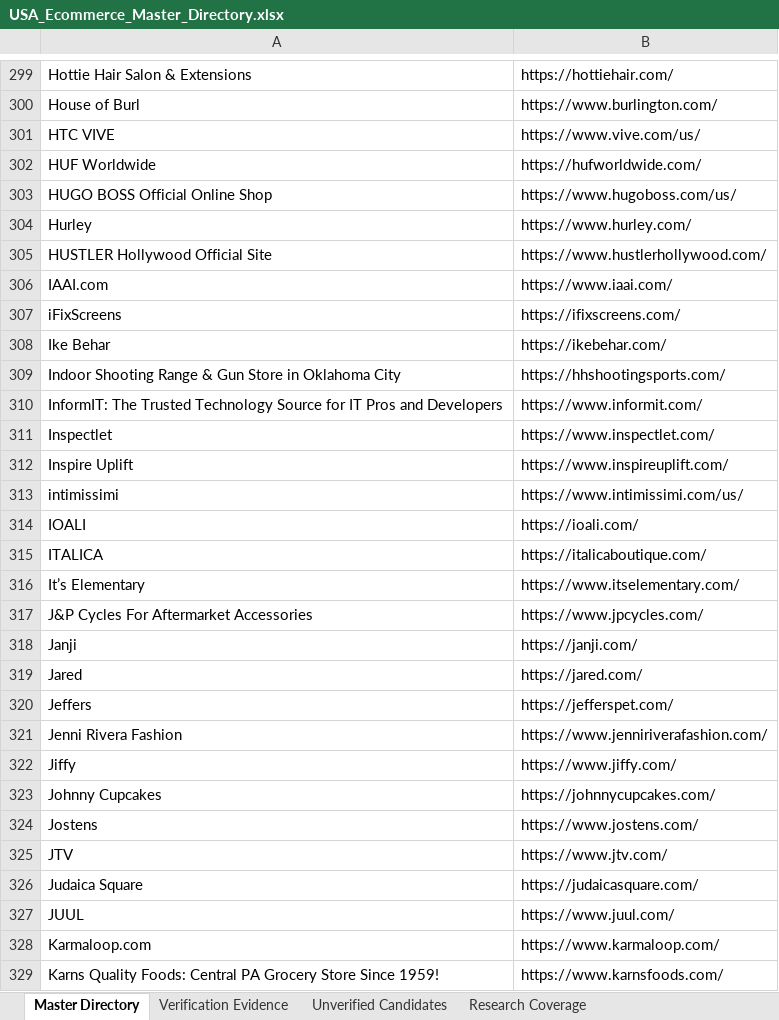
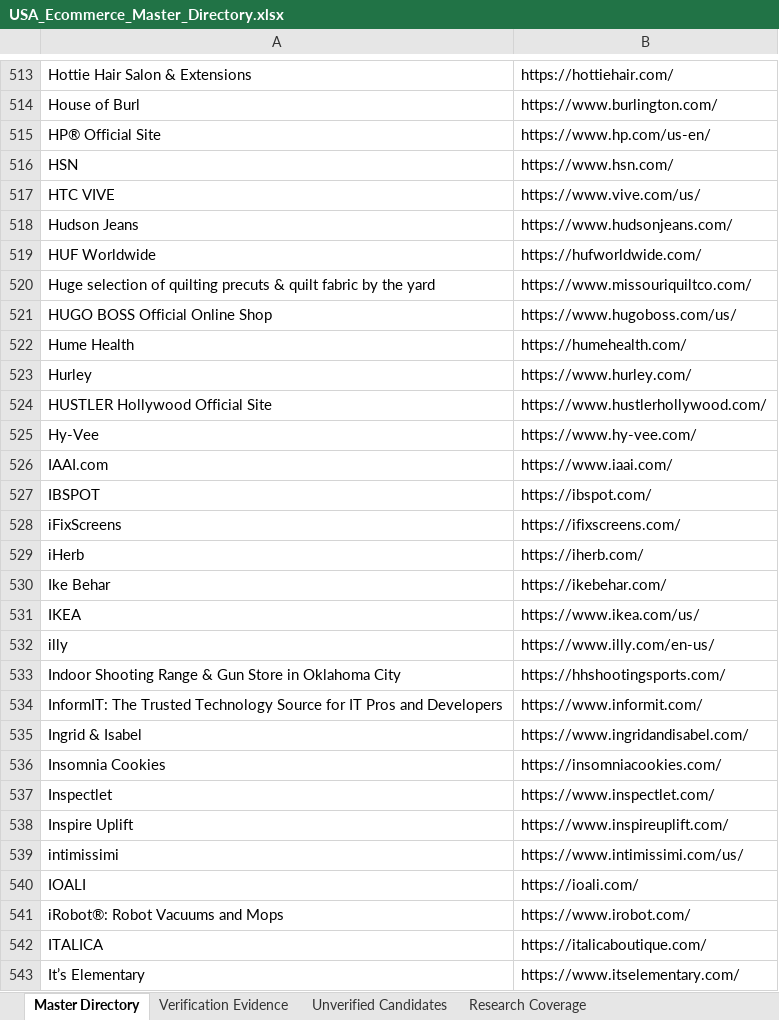
Before and after one commit to abaszeinn-beep/research, an Excel workbook: markets/usa/USA_Ecommerce_Master_Directory.xlsx, sheet Master Directory, drawn as a sheet; only a part is shown, gaps mark what is left out; the shorter side is filled out with more unchanged rows; values as stored, in another font and other column widths than the file's, no borders; the diff covers the shown part only; the diff names each change by its address in the sheet, - before the commit and + after, or states it on an @@ line.

```diff
--- a/markets/usa/USA_Ecommerce_Master_Directory.xlsx (sheet Master Directory)
+++ b/markets/usa/USA_Ecommerce_Master_Directory.xlsx (sheet Master Directory)
+row 515: HP® Official Site | https://www.hp.com/us-en/
+row 516: HSN | https://www.hsn.com/
+row 518: Hudson Jeans | https://www.hudsonjeans.com/
+row 520: Huge selection of quilting precuts & quilt fabric by the yard | https://www.missouriquiltco.com/
+row 522: Hume Health | https://humehealth.com/
+row 525: Hy-Vee | https://www.hy-vee.com/
+row 527: IBSPOT | https://ibspot.com/
+row 529: iHerb | https://iherb.com/
+row 531: IKEA | https://www.ikea.com/us/
+row 532: illy | https://www.illy.com/en-us/
+row 535: Ingrid & Isabel | https://www.ingridandisabel.com/
+row 536: Insomnia Cookies | https://insomniacookies.com/
+row 541: iRobot®: Robot Vacuums and Mops | https://www.irobot.com/
```
Also changed, not shown: 519 added rows and 3 moved rows elsewhere in this sheet, sheet Unverified Candidates, sheet Verification Evidence, sheet Major Retailer Coverage Audit, sheet Research Coverage, 7 other files.
